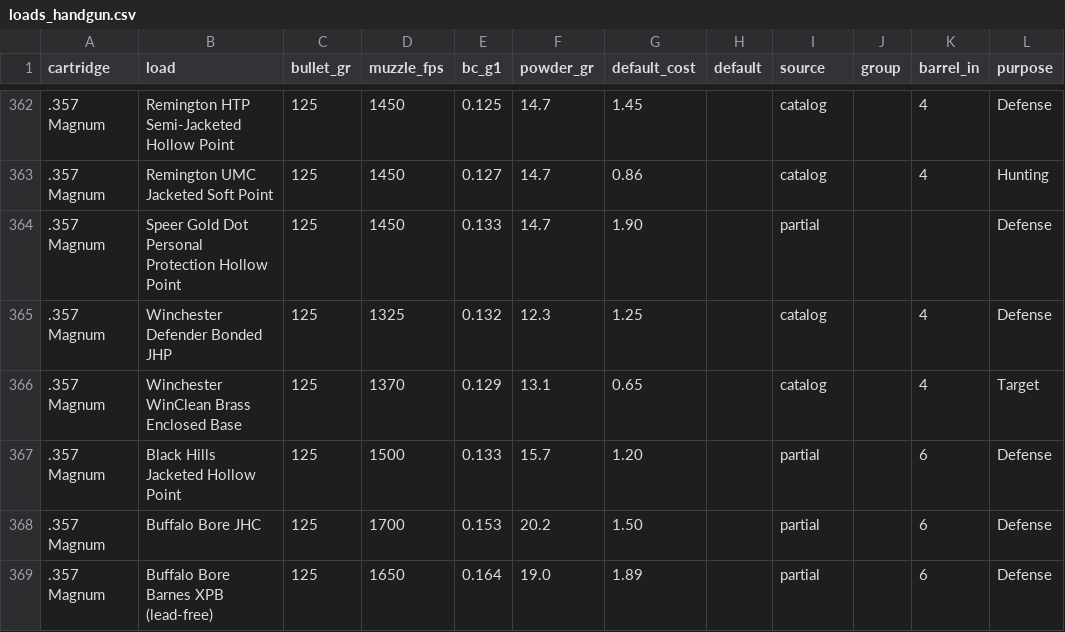
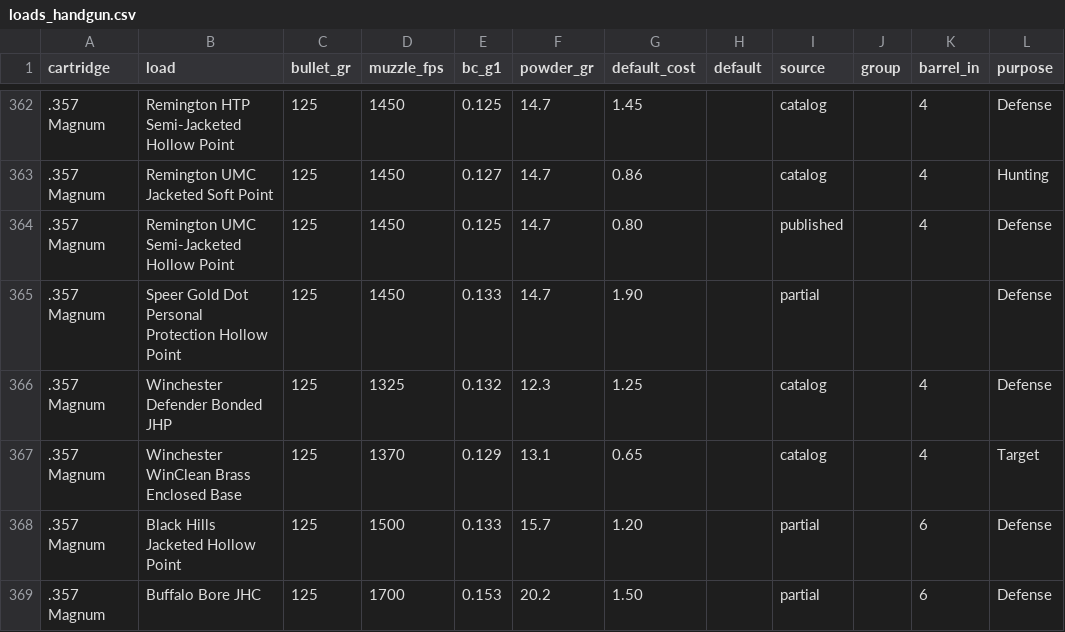
Before and after one commit to mrakz03/Load-Lore, a CSV file: data/loads_handgun.csv, drawn as a sheet; only a part is shown, gaps mark what is left out; the shorter side is filled out with more unchanged rows; the diff names each change by its address in the sheet, - before the commit and + after, or states it on an @@ line.

```diff
--- a/data/loads_handgun.csv
+++ b/data/loads_handgun.csv
+row 364: .357 Magnum | Remington UMC Semi-Jacketed Hollow Point | 125 | 1450 | 0.125 | 14.7 | 0.80 |  | published |  | 4 | Defense
```
Also changed, not shown: data/loads_pcc.csv, research/added_loads_sources.tsv, 1 other file.
